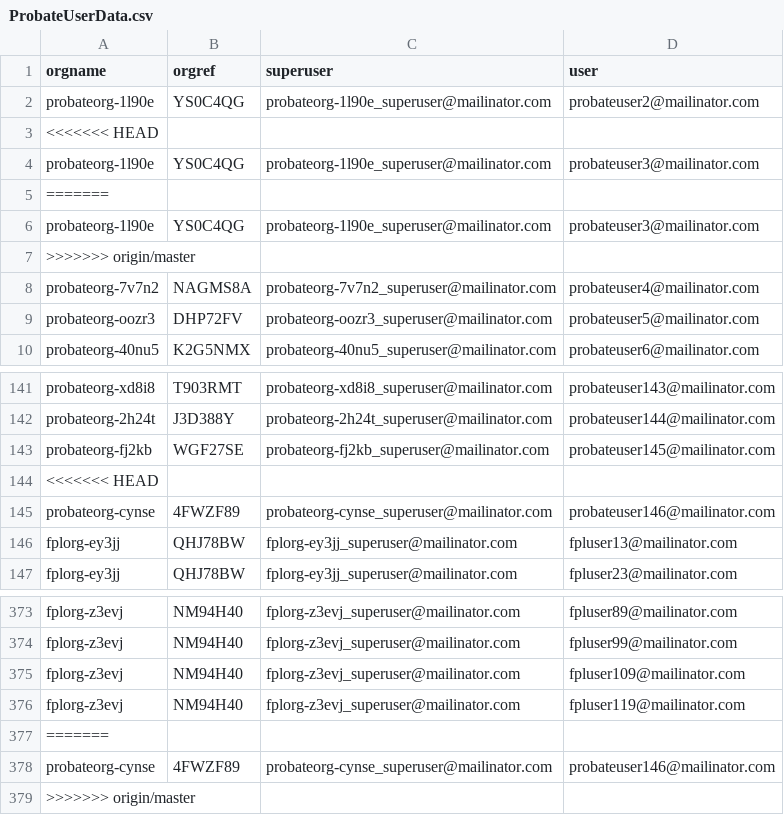
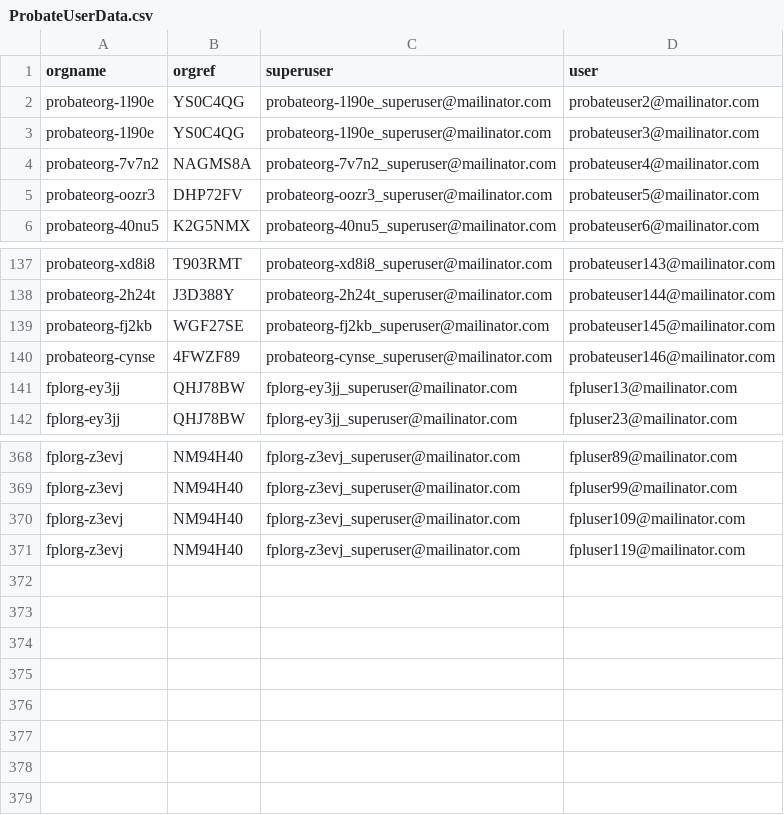
Before and after one commit to hmcts/xui-performance, a CSV file: src/gatling/resources/ProbateUserData.csv, drawn as a sheet; only a part is shown, gaps mark what is left out.

```diff
--- a/src/gatling/resources/ProbateUserData.csv
+++ b/src/gatling/resources/ProbateUserData.csv
@@ -2,7 +2,3 @@ orgname,orgref,superuser,user
 probateorg-1l90e,YS0C4QG,probateorg-1l90e_superuser@mailinator.com,probateuser2@mailinator.com
-<<<<<<< HEAD
 	probateorg-1l90e,YS0C4QG,probateorg-1l90e_superuser@mailinator.com,probateuser3@mailinator.com
-=======
-probateorg-1l90e,YS0C4QG,probateorg-1l90e_superuser@mailinator.com,probateuser3@mailinator.com
->>>>>>> origin/master
 probateorg-7v7n2,NAGMS8A,probateorg-7v7n2_superuser@mailinator.com,probateuser4@mailinator.com
@@ -143,3 +139,2 @@ probateorg-2h24t,J3D388Y,probateorg-2h24t_superuser@mailinator.com,probateuser14
 probateorg-fj2kb,WGF27SE,probateorg-fj2kb_superuser@mailinator.com,probateuser145@mailinator.com
-<<<<<<< HEAD
 probateorg-cynse,4FWZF89,probateorg-cynse_superuser@mailinator.com,probateuser146@mailinator.com
@@ -376,4 +371 @@ fplorg-z3evj,NM94H40,fplorg-z3evj_superuser@mailinator.com,fpluser109@mailinator
 fplorg-z3evj,NM94H40,fplorg-z3evj_superuser@mailinator.com,fpluser119@mailinator.com
-=======
-probateorg-cynse,4FWZF89,probateorg-cynse_superuser@mailinator.com,probateuser146@mailinator.com
->>>>>>> origin/master
```
Also changed, not shown: src/gatling/resources/FPLCases.csv, 7 other files.
